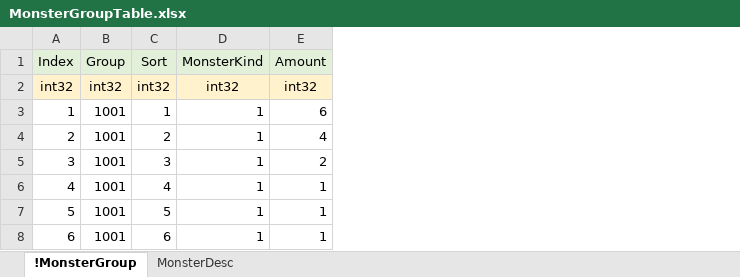
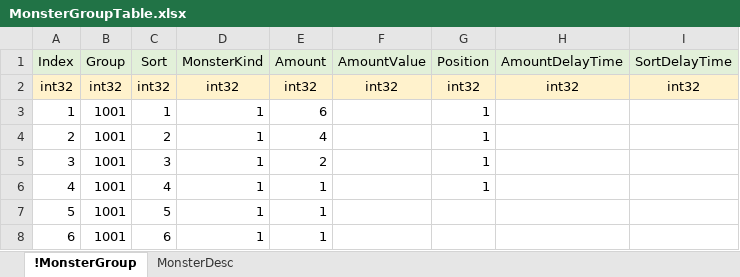
Before and after one commit to EpicRocket/SProject, an Excel workbook: XLSX/MonsterGroupTable.xlsx, sheet !MonsterGroup, drawn as a sheet; values as stored, in another font and other column widths than the file's, no borders; the diff names each change by its address in the sheet, - before the commit and + after, or states it on an @@ line.

```diff
--- a/XLSX/MonsterGroupTable.xlsx (sheet !MonsterGroup)
+++ b/XLSX/MonsterGroupTable.xlsx (sheet !MonsterGroup)
+column F (AmountValue), row 2: int32
+column G (Position), rows 2-6: int32 | 1 | 1 | 1 | 1
+column H (AmountDelayTime), row 2: int32
+column I (SortDelayTime), row 2: int32
```
Also changed, not shown: sheet MonsterDesc, XLSX/StageTable.xlsx.
